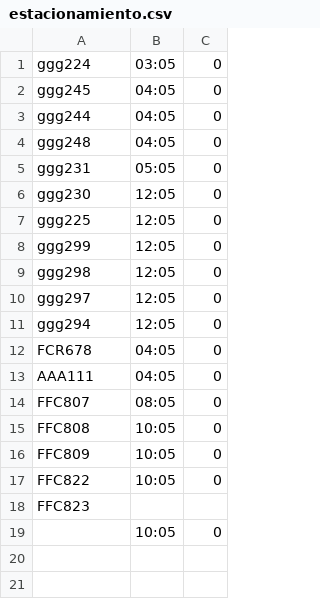
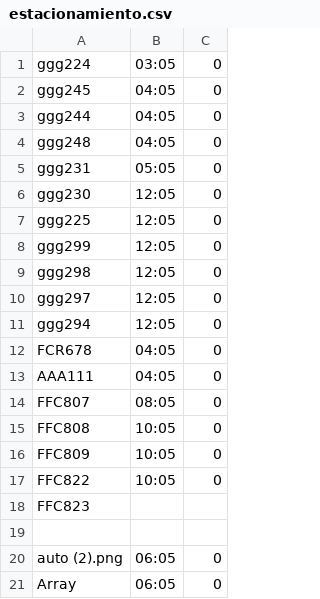
Before and after one commit to ariel0080/Programacion3, a CSV file: estacionamientov2/estacionamiento.csv, drawn as a sheet; the diff names each change by its address in the sheet, - before the commit and + after, or states it on an @@ line.

```diff
--- a/estacionamientov2/estacionamiento.csv
+++ b/estacionamientov2/estacionamiento.csv
-row 19:  | 10:05 | 0
+row 19: (empty)
+row 20: auto (2).png | 06:05 | 0
+row 21: Array | 06:05 | 0
```
Also changed, not shown: 6 other files.
